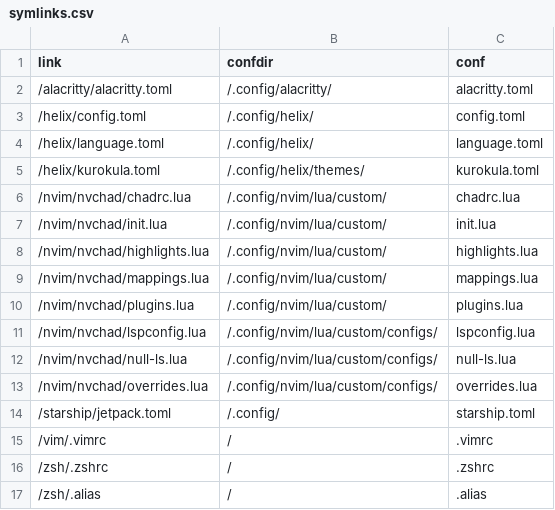
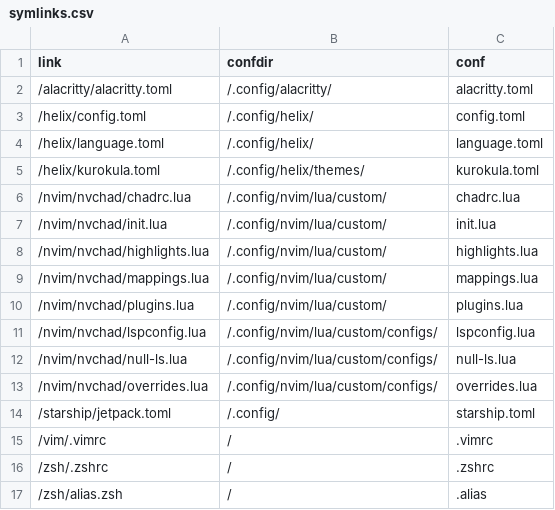
Before and after one commit to Indyandie/kuten, a CSV file: symlinks.csv, drawn as a sheet.

Commit message:
zsh(alias): style

```diff
--- a/symlinks.csv
+++ b/symlinks.csv
@@ -16,2 +16,2 @@ link,confdir,conf
 /zsh/.zshrc,/,.zshrc
-/zsh/.alias,/,.alias
+/zsh/alias.zsh,/,.alias
```
Also changed, not shown: 1 other file.
